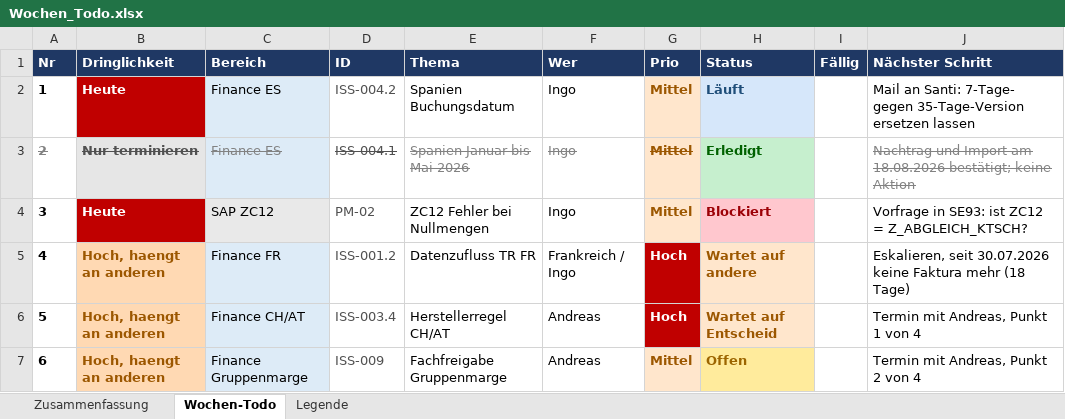
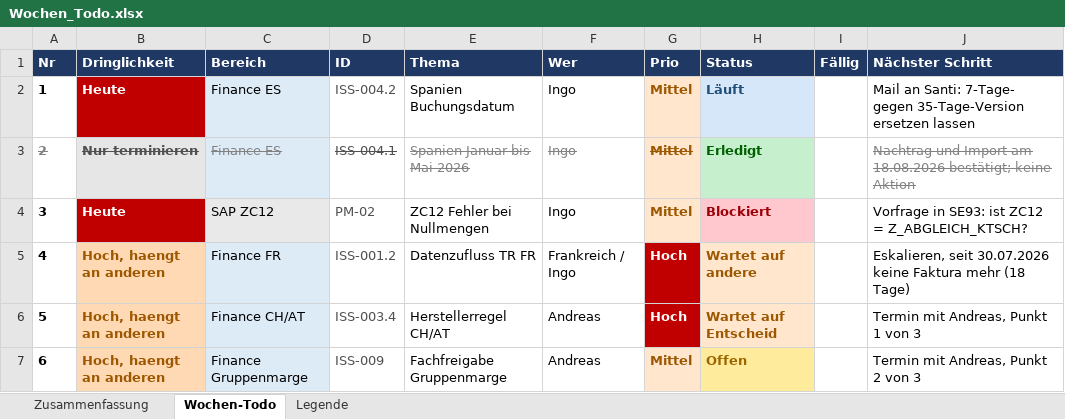
Before and after one commit to metacube2/Ai, an Excel workbook: TrafagSalesExporter/projektmanagement/Wochen_Todo.xlsx, sheet Wochen-Todo, drawn as a sheet; only a part is shown; values as stored, in another font and other column widths than the file's, no borders; the diff covers the shown part only; the diff names each change by its address in the sheet, - before the commit and + after, or states it on an @@ line.

```diff
--- a/TrafagSalesExporter/projektmanagement/Wochen_Todo.xlsx (sheet Wochen-Todo)
+++ b/TrafagSalesExporter/projektmanagement/Wochen_Todo.xlsx (sheet Wochen-Todo)
-J6 (Nächster Schritt): Termin mit Andreas, Punkt 1 von 4
+J6 (Nächster Schritt): Termin mit Andreas, Punkt 1 von 3
-J7 (Nächster Schritt): Termin mit Andreas, Punkt 2 von 4
+J7 (Nächster Schritt): Termin mit Andreas, Punkt 2 von 3
```
Also changed, not shown: 2 added rows, 6 edited cells and cell formats elsewhere in this sheet, TrafagSalesExporter/docs/Issue_Log_Konsolidiert_2026-08-12.xlsx, 32 other files.
